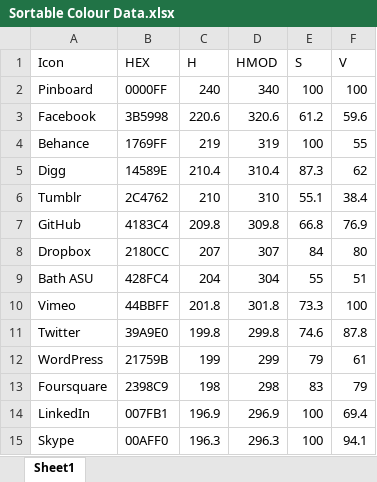
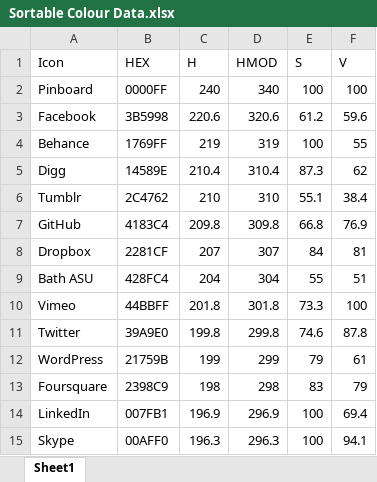
Before and after one commit to jonathan-fielding/simple-icons, an Excel workbook: Sortable Colour Data.xlsx, sheet Sheet1, drawn as a sheet; only a part is shown; values as stored, in another font and other column widths than the file's, no borders; the diff names each change by its address in the sheet, - before the commit and + after, or states it on an @@ line.

Commit message:
Added Behance and Dropbox icons

```diff
--- a/Sortable Colour Data.xlsx (sheet Sheet1)
+++ b/Sortable Colour Data.xlsx (sheet Sheet1)
-B8 (HEX): 2180CC
+B8 (HEX): 2281CF
-F8 (V): 80
+F8 (V): 81
```
Also changed, not shown: 3 other files.
